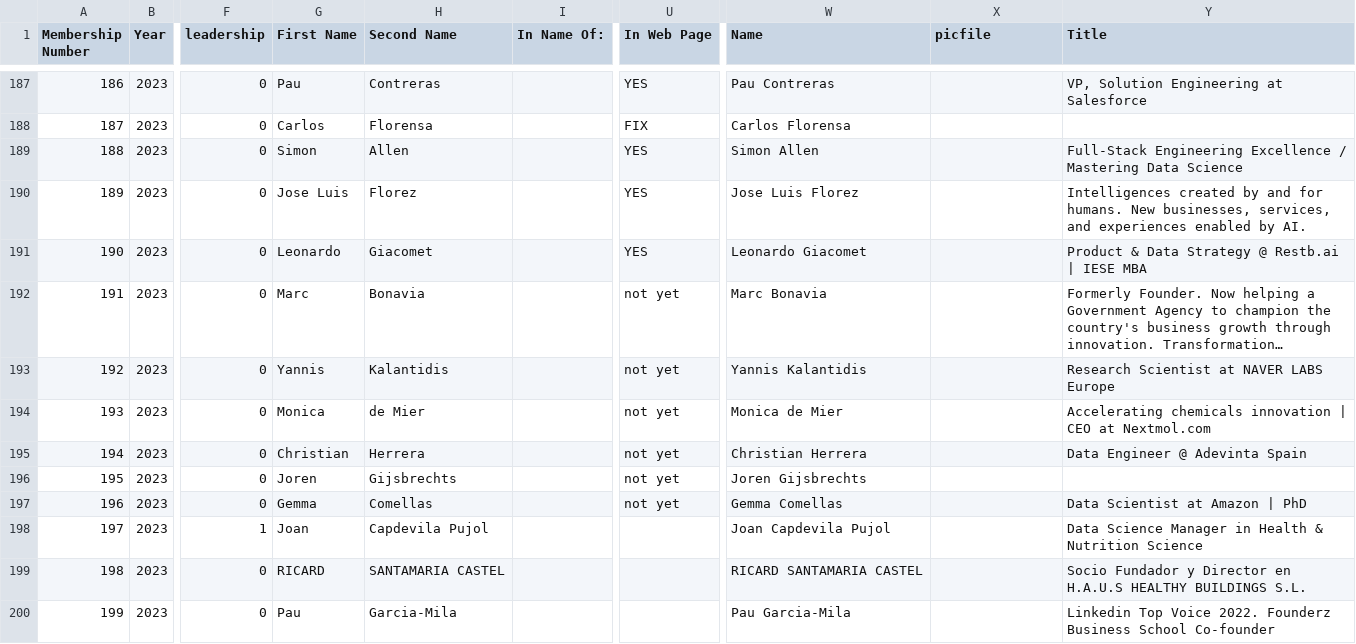
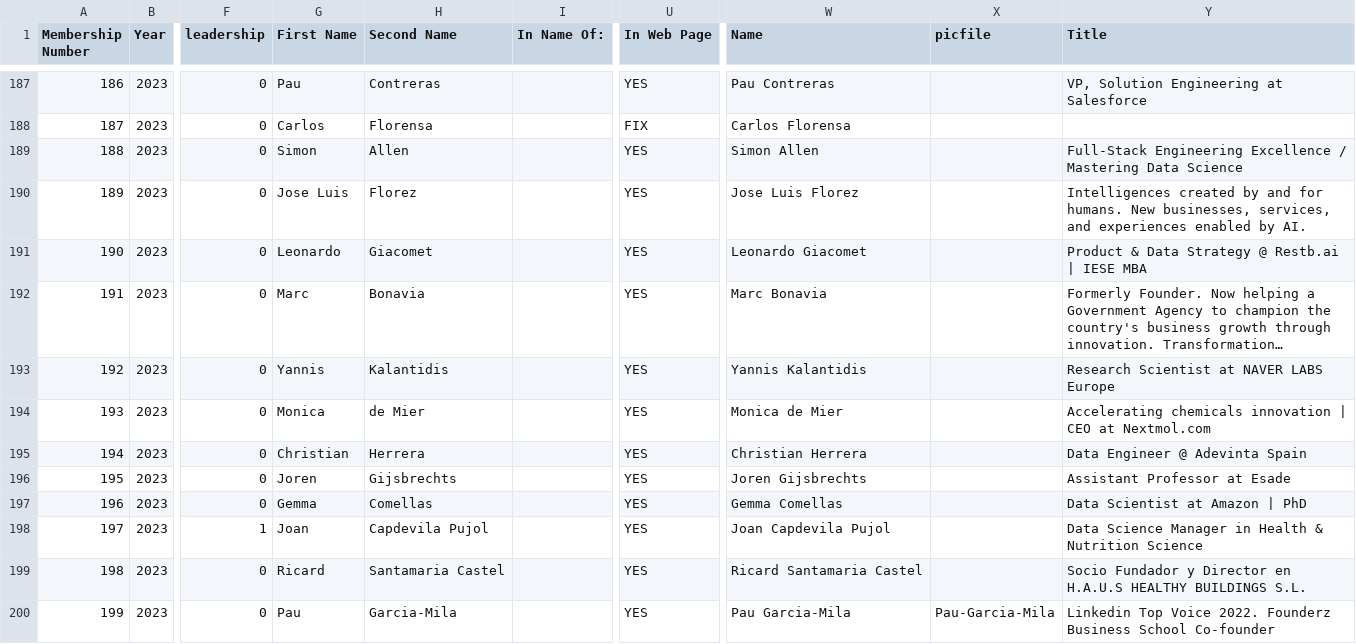
Before and after one commit to friquifund/website, a CSV file: _data/team.csv, drawn as a sheet; only a part is shown, gaps mark what is left out; long unchanged cells end in …; the diff names each change by its address in the sheet, - before the commit and + after, or states it on an @@ line.

Commit message:
Added pics for new members

```diff
--- a/_data/team.csv
+++ b/_data/team.csv
-U192:U197 (In Web Page): not yet
+U192:U197 (In Web Page): YES
-Y196 (Title): (empty)
+Y196 (Title): Assistant Professor at Esade
-U198:U200 (In Web Page): (empty)
+U198:U200 (In Web Page): YES
-G199 (First Name): RICARD
+G199 (First Name): Ricard
-H199 (Second Name): SANTAMARIA CASTEL
+H199 (Second Name): Santamaria Castel
-W199 (Name): RICARD SANTAMARIA CASTEL
+W199 (Name): Ricard Santamaria Castel
-X200 (picfile): (empty)
+X200 (picfile): Pau-Garcia-Mila
```
